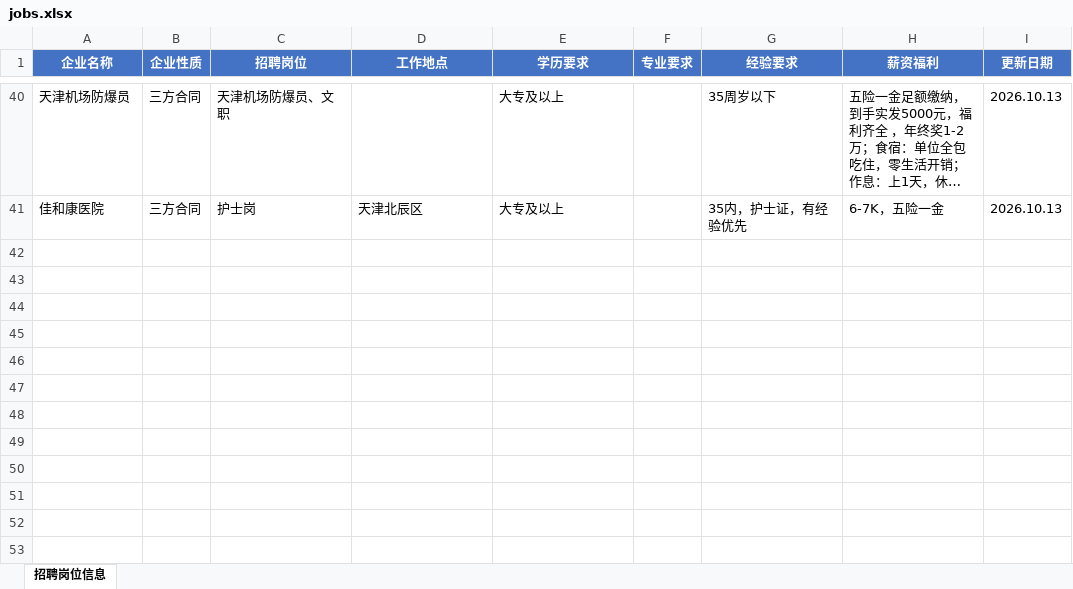
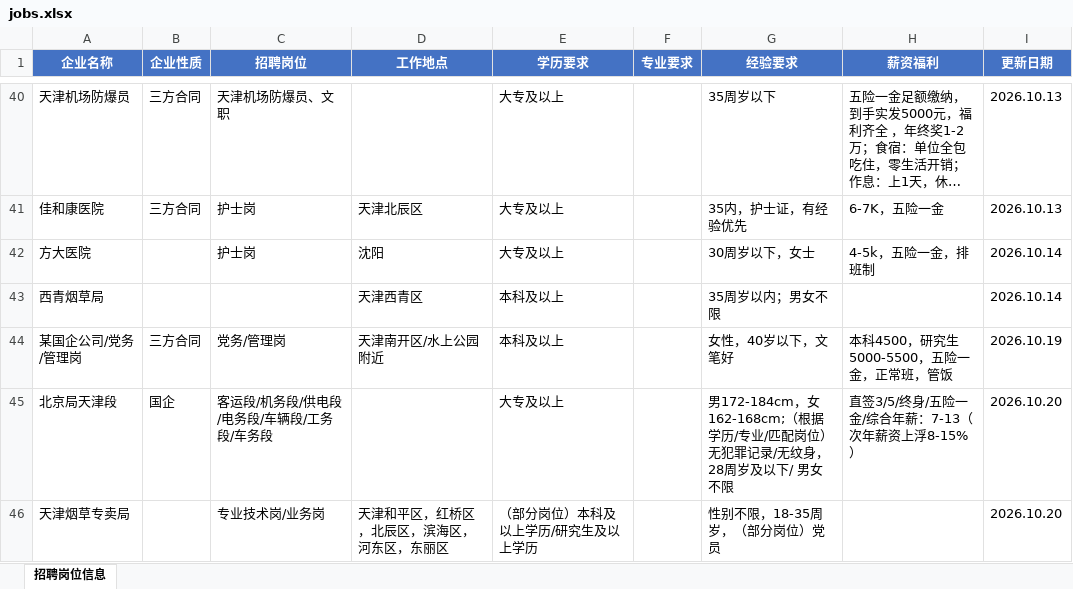
Before and after one commit to lcylcy-web/cv_match, an Excel workbook: jobs.xlsx, sheet 招聘岗位信息, drawn as a sheet; only a part is shown, gaps mark what is left out; long unchanged cells end in …; values as stored, in another font and other column widths than the file's, no borders; the diff names each change by its address in the sheet, - before the commit and + after, or states it on an @@ line.

Commit message:
Add files via upload

```diff
--- a/jobs.xlsx (sheet 招聘岗位信息)
+++ b/jobs.xlsx (sheet 招聘岗位信息)
+row 42: 方大医院 |  | 护士岗 | 沈阳 | 大专及以上 |  | 30周岁以下，女士 | 4-5k，五险一金，排班制 | 2026.10.14
+row 43: 西青烟草局 |  |  | 天津西青区 | 本科及以上 |  | 35周岁以内；男女不限 |  | 2026.10.14
+row 44: 某国企公司/党务/管理岗 | 三方合同 | 党务/管理岗 | 天津南开区/水上公园附近 | 本科及以上 |  | 女性，40岁以下，文笔好 | 本科4500，研究生5000-5500，五险一金，正常班，管饭 | 2026.10.19
+row 45: 北京局天津段 | 国企 | 客运段/机务段/供电段/电务段/车辆段/工务段/车务段 |  | 大专及以上 |  | 男172-184cm，女162-168cm;（根据学历/专业/匹配岗位）无犯罪记录/无纹身，28周岁及以下/ 男女不限 | 直签3/5/终身/五险一金/综合年薪：7-13（次年薪资上浮8-15%） | 2026.10.20
+row 46: 天津烟草专卖局 |  | 专业技术岗/业务岗 | 天津和平区，红桥区，北辰区，滨海区，河东区，东丽区 | （部分岗位）本科及以上学历/研究生及以上学历 |  | 性别不限，18-35周岁，（部分岗位）党员 |  | 2026.10.20
```
